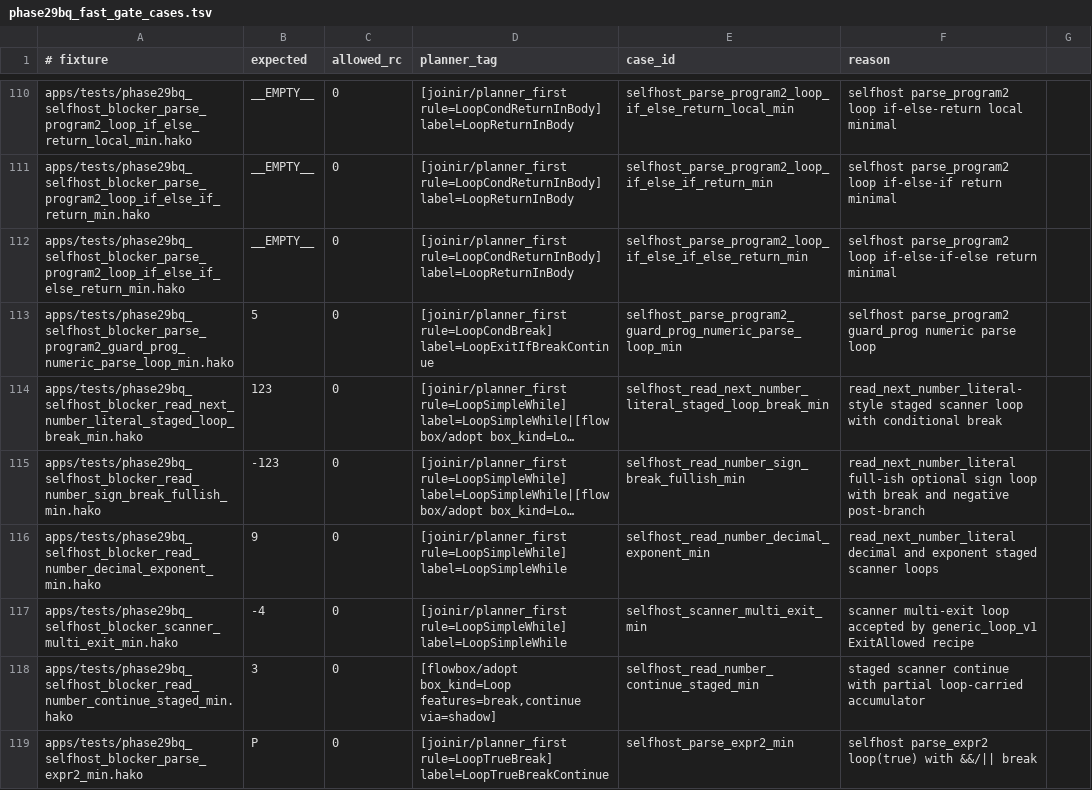
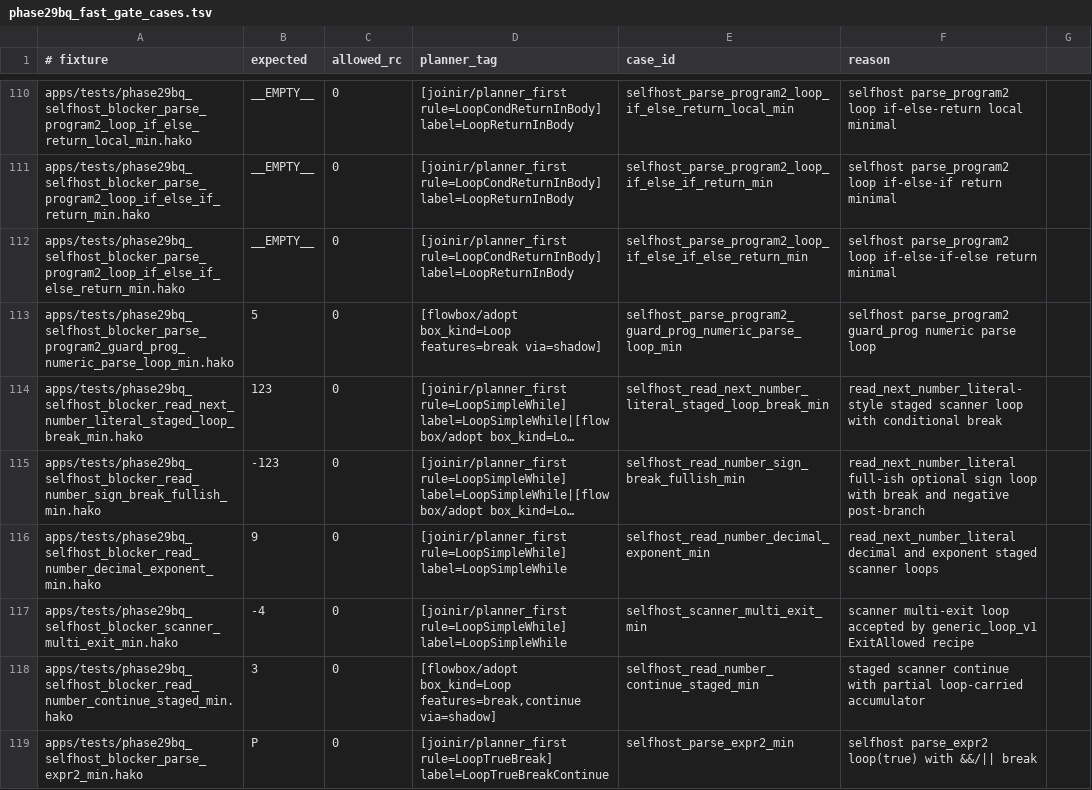
Before and after one commit to hakorune/hakorune, a TSV file: tools/smokes/v2/profiles/integration/joinir/phase29bq_fast_gate_cases.tsv, drawn as a sheet; only a part is shown, gaps mark what is left out; long unchanged cells end in …; the diff names each change by its address in the sheet, - before the commit and + after, or states it on an @@ line.

Commit message:
Update numeric parse loop owner expectation

```diff
--- a/tools/smokes/v2/profiles/integration/joinir/phase29bq_fast_gate_cases.tsv
+++ b/tools/smokes/v2/profiles/integration/joinir/phase29bq_fast_gate_cases.tsv
-D113 (planner_tag): [joinir/planner_first rule=LoopCondBreak] label=LoopExitIfBreakContinue
+D113 (planner_tag): [flowbox/adopt box_kind=Loop features=break via=shadow]
```
Also changed, not shown: tools/smokes/v2/profiles/integration/selfhost/planner_required_selfhost_subset.tsv, 3 other files.
